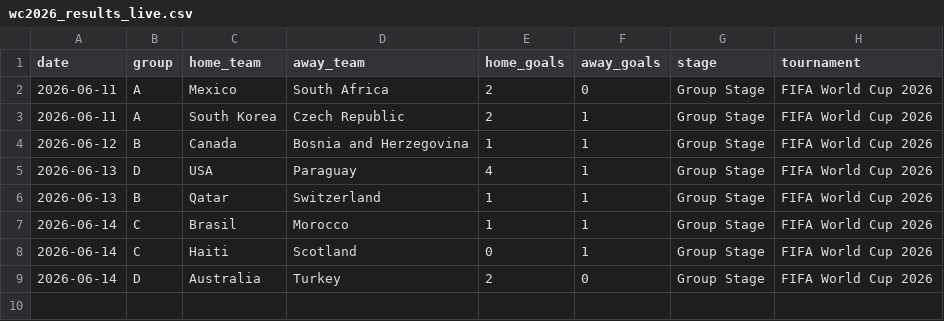
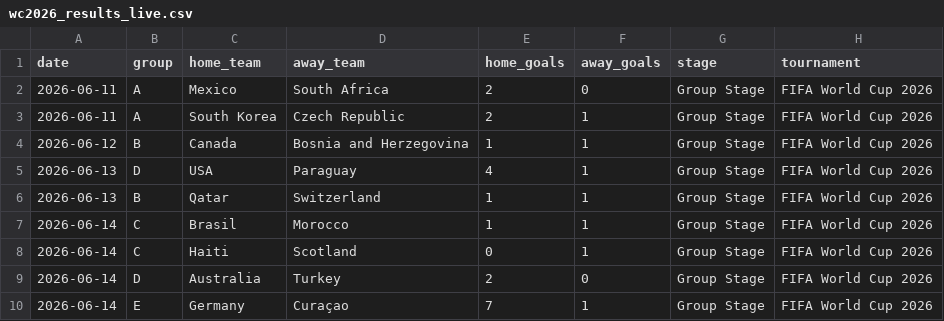
Before and after one commit to GlrdEtienne/wc2026-predictor, a CSV file: data/raw/historical/wc2026_results_live.csv, drawn as a sheet; the diff names each change by its address in the sheet, - before the commit and + after, or states it on an @@ line.

```diff
--- a/data/raw/historical/wc2026_results_live.csv
+++ b/data/raw/historical/wc2026_results_live.csv
+row 10: 2026-06-14 | E | Germany | Curaçao | 7 | 1 | Group Stage | FIFA World Cup 2026
```
Also changed, not shown: 2 other files.
